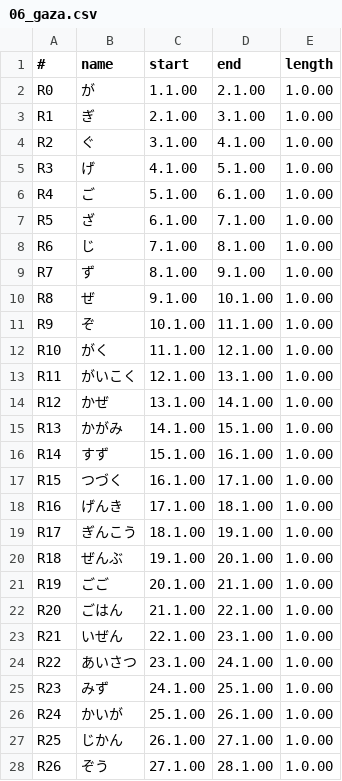
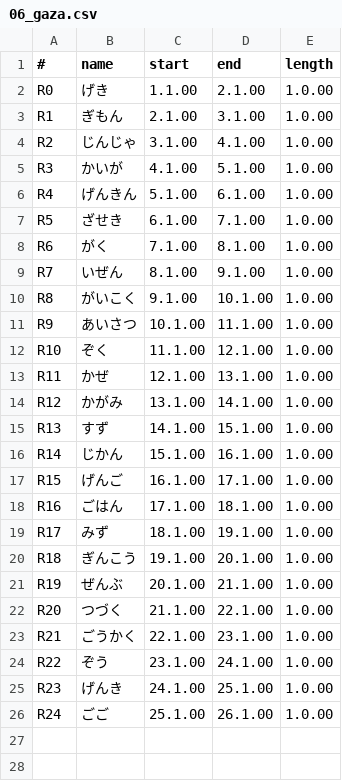
Before and after one commit to bpevs/japanese.bpev.me, a CSV file: tools/hiragana/assets/matrix/06_gaza.csv, drawn as a sheet; only a part is shown; the diff covers the shown part only.

```diff
--- a/tools/hiragana/assets/matrix/06_gaza.csv
+++ b/tools/hiragana/assets/matrix/06_gaza.csv
@@ -1,28 +1,26 @@
 #,name,start,end,length
-R0,が,1.1.00,2.1.00,1.0.00
-R1,ぎ,2.1.00,3.1.00,1.0.00
-R2,ぐ,3.1.00,4.1.00,1.0.00
-R3,げ,4.1.00,5.1.00,1.0.00
-R4,ご,5.1.00,6.1.00,1.0.00
-R5,ざ,6.1.00,7.1.00,1.0.00
-R6,じ,7.1.00,8.1.00,1.0.00
-R7,ず,8.1.00,9.1.00,1.0.00
-R8,ぜ,9.1.00,10.1.00,1.0.00
-R9,ぞ,10.1.00,11.1.00,1.0.00
-R10,がく,11.1.00,12.1.00,1.0.00
-R11,がいこく,12.1.00,13.1.00,1.0.00
-R12,かぜ,13.1.00,14.1.00,1.0.00
-R13,かがみ,14.1.00,15.1.00,1.0.00
-R14,すず,15.1.00,16.1.00,1.0.00
-R15,つづく,16.1.00,17.1.00,1.0.00
-R16,げんき,17.1.00,18.1.00,1.0.00
-R17,ぎんこう,18.1.00,19.1.00,1.0.00
-R18,ぜんぶ,19.1.00,20.1.00,1.0.00
-R19,ごご,20.1.00,21.1.00,1.0.00
-R20,ごはん,21.1.00,22.1.00,1.0.00
-R21,いぜん,22.1.00,23.1.00,1.0.00
-R22,あいさつ,23.1.00,24.1.00,1.0.00
-R23,みず,24.1.00,25.1.00,1.0.00
-R24,かいが,25.1.00,26.1.00,1.0.00
-R25,じかん,26.1.00,27.1.00,1.0.00
-R26,ぞう,27.1.00,28.1.00,1.0.00
+R0,げき,1.1.00,2.1.00,1.0.00
+R1,ぎもん,2.1.00,3.1.00,1.0.00
+R2,じんじゃ,3.1.00,4.1.00,1.0.00
+R3,かいが,4.1.00,5.1.00,1.0.00
+R4,げんきん,5.1.00,6.1.00,1.0.00
+R5,ざせき,6.1.00,7.1.00,1.0.00
+R6,がく,7.1.00,8.1.00,1.0.00
+R7,いぜん,8.1.00,9.1.00,1.0.00
+R8,がいこく,9.1.00,10.1.00,1.0.00
+R9,あいさつ,10.1.00,11.1.00,1.0.00
+R10,ぞく,11.1.00,12.1.00,1.0.00
+R11,かぜ,12.1.00,13.1.00,1.0.00
+R12,かがみ,13.1.00,14.1.00,1.0.00
+R13,すず,14.1.00,15.1.00,1.0.00
+R14,じかん,15.1.00,16.1.00,1.0.00
+R15,げんご,16.1.00,17.1.00,1.0.00
+R16,ごはん,17.1.00,18.1.00,1.0.00
+R17,みず,18.1.00,19.1.00,1.0.00
+R18,ぎんこう,19.1.00,20.1.00,1.0.00
+R19,ぜんぶ,20.1.00,21.1.00,1.0.00
+R20,つづく,21.1.00,22.1.00,1.0.00
+R21,ごうかく,22.1.00,23.1.00,1.0.00
+R22,ぞう,23.1.00,24.1.00,1.0.00
+R23,げんき,24.1.00,25.1.00,1.0.00
+R24,ごご,25.1.00,26.1.00,1.0.00
```
Also changed, not shown: 9 removed rows elsewhere in this file, tools/hiragana/assets/matrix/01_aka.csv, tools/hiragana/assets/matrix/02_sata.csv, 32 other files.
